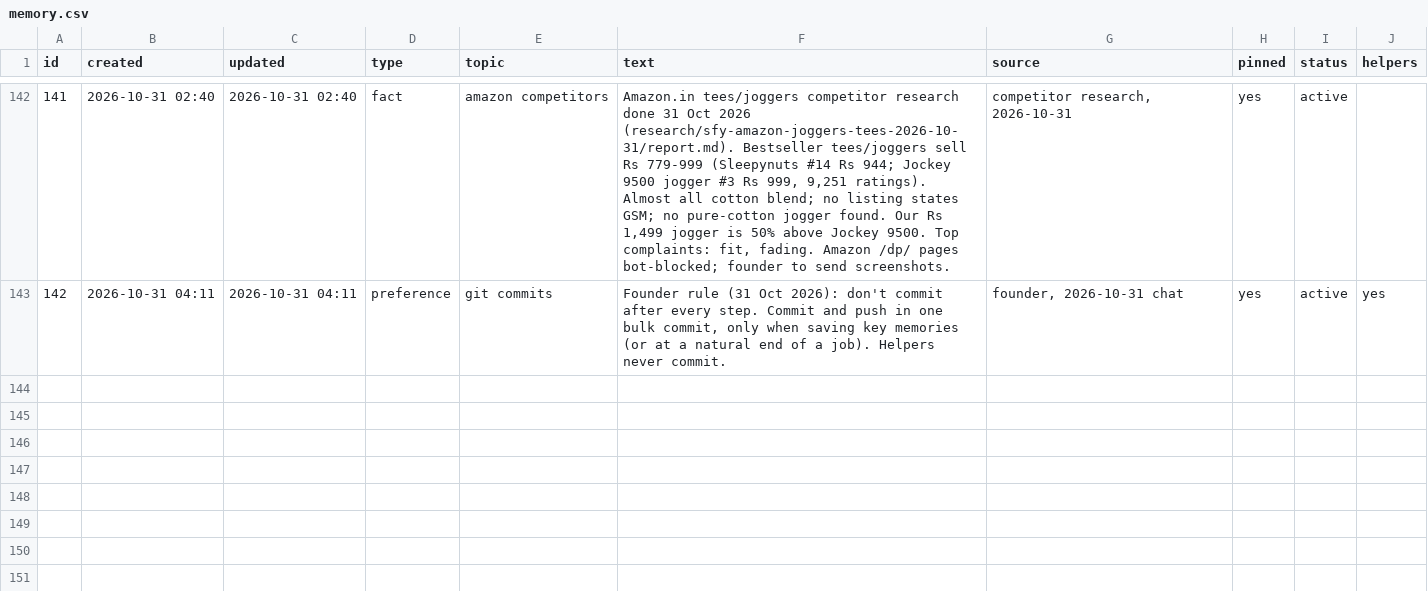
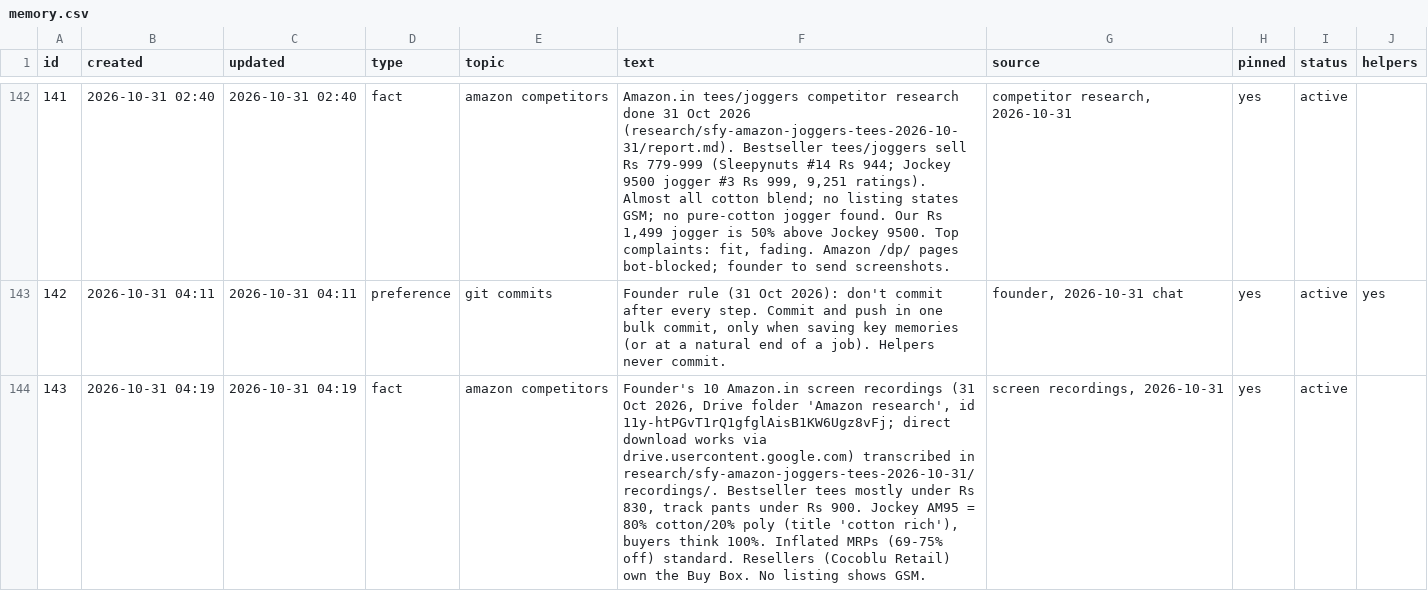
Before and after one commit to solidsforyou/moneymoments-media, a CSV file: memory/memory.csv, drawn as a sheet; only a part is shown, gaps mark what is left out; the diff names each change by its address in the sheet, - before the commit and + after, or states it on an @@ line.

```diff
--- a/memory/memory.csv
+++ b/memory/memory.csv
+row 144: 143 | 2026-10-31 04:19 | 2026-10-31 04:19 | fact | amazon competitors | Founder's 10 Amazon.in screen recordings (31 Oct 2026, Drive folder 'Amazon research', id 11y-htPGvT1rQ1gfglAisB1KW6Ugz8vFj; direct download works via drive.usercontent.google.com) transcribed in research/sfy-amazon-joggers-tees-2026-10-31/recordings/. Bestseller tees mostly under Rs 830, track pants under Rs 900. Jockey AM95 = 80% cotton/20% poly (title 'cotton rich'), buyers think 100%. Inflated MRPs (69-75% off) standard. Resellers (Cocoblu Retail) own the Buy Box. No listing shows GSM. | screen recordings, 2026-10-31 | yes | active
```
Also changed, not shown: 11 other files.
